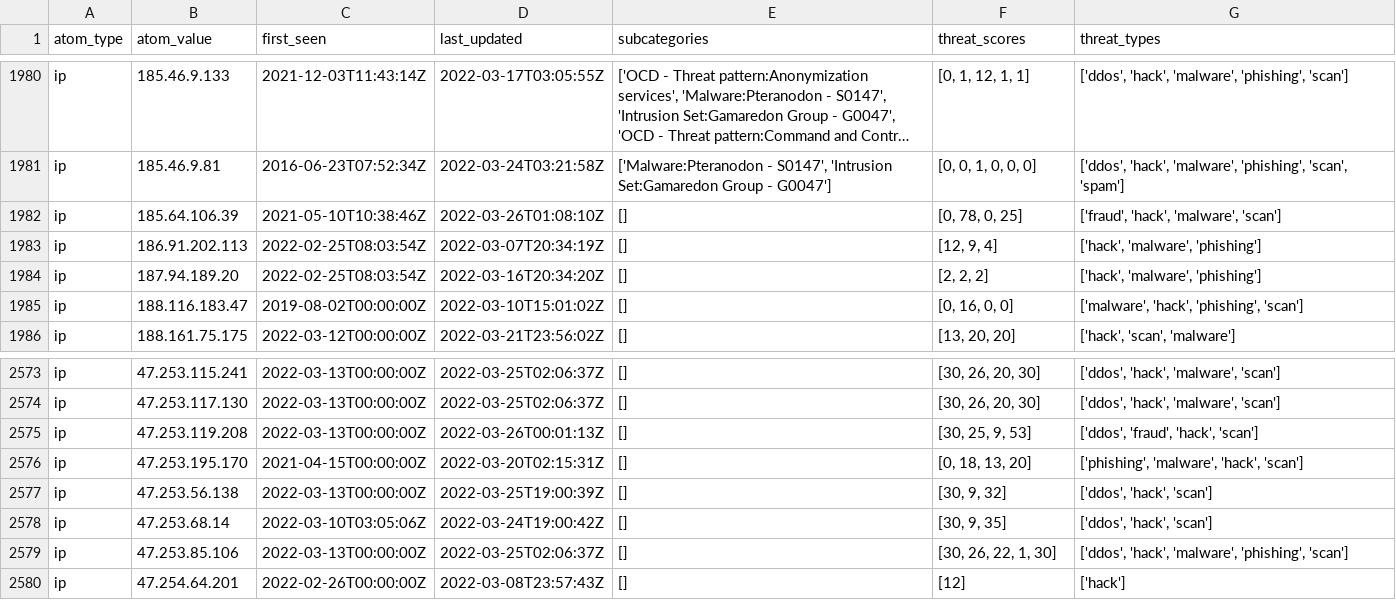
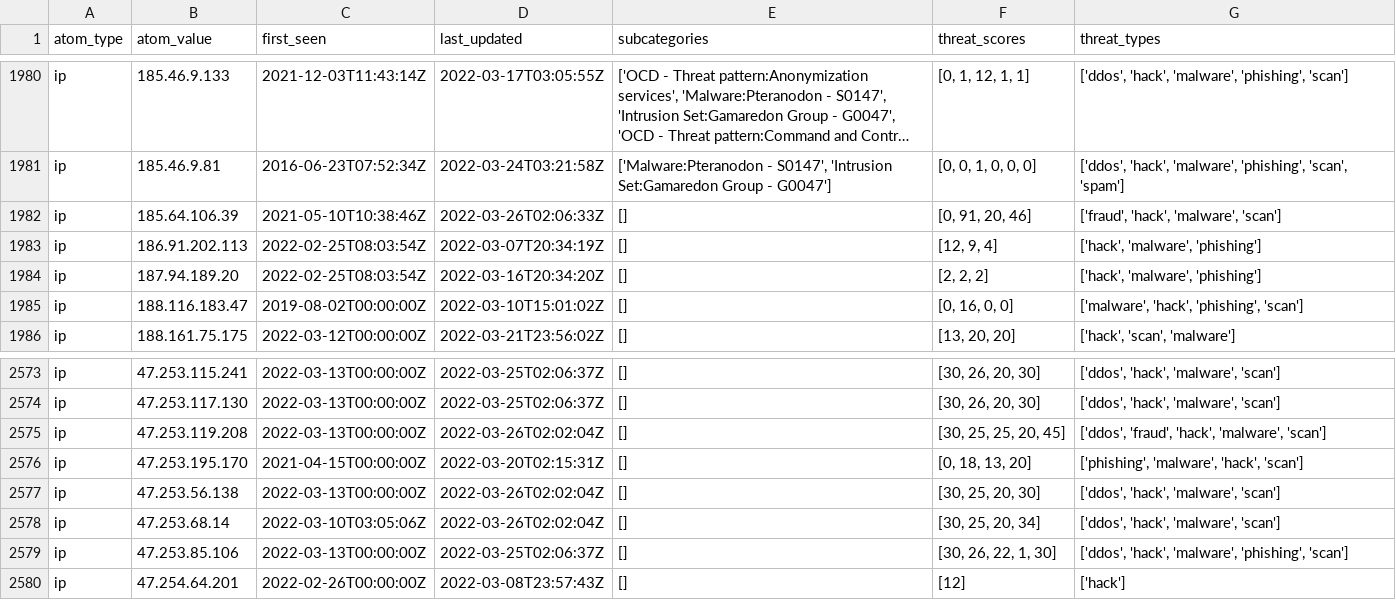
Before and after one commit to Orange-Cyberdefense/russia-ukraine_IOCs, a CSV file: OCD-Datalake-russia-ukraine_IOCs-ALL.csv, drawn as a sheet; only a part is shown, gaps mark what is left out; long unchanged cells end in …; the diff names each change by its address in the sheet, - before the commit and + after, or states it on an @@ line.

Commit message:
Automatic iocs update 2022-03-26-03:56:24

```diff
--- a/OCD-Datalake-russia-ukraine_IOCs-ALL.csv
+++ b/OCD-Datalake-russia-ukraine_IOCs-ALL.csv
-D1982 (last_updated): 2022-03-26T01:08:10Z
+D1982 (last_updated): 2022-03-26T02:06:33Z
-F1982 (threat_scores): [0, 78, 0, 25]
+F1982 (threat_scores): [0, 91, 20, 46]
-D2575 (last_updated): 2022-03-26T00:01:13Z
+D2575 (last_updated): 2022-03-26T02:02:04Z
-F2575 (threat_scores): [30, 25, 9, 53]
+F2575 (threat_scores): [30, 25, 25, 20, 45]
-G2575 (threat_types): ['ddos', 'fraud', 'hack', 'scan']
+G2575 (threat_types): ['ddos', 'fraud', 'hack', 'malware', 'scan']
-D2577 (last_updated): 2022-03-25T19:00:39Z
+D2577 (last_updated): 2022-03-26T02:02:04Z
-F2577 (threat_scores): [30, 9, 32]
+F2577 (threat_scores): [30, 25, 20, 30]
-G2577:G2578 (threat_types): ['ddos', 'hack', 'scan']
+G2577:G2578 (threat_types): ['ddos', 'hack', 'malware', 'scan']
-D2578 (last_updated): 2022-03-24T19:00:42Z
+D2578 (last_updated): 2022-03-26T02:02:04Z
-F2578 (threat_scores): [30, 9, 35]
+F2578 (threat_scores): [30, 25, 20, 34]
```
